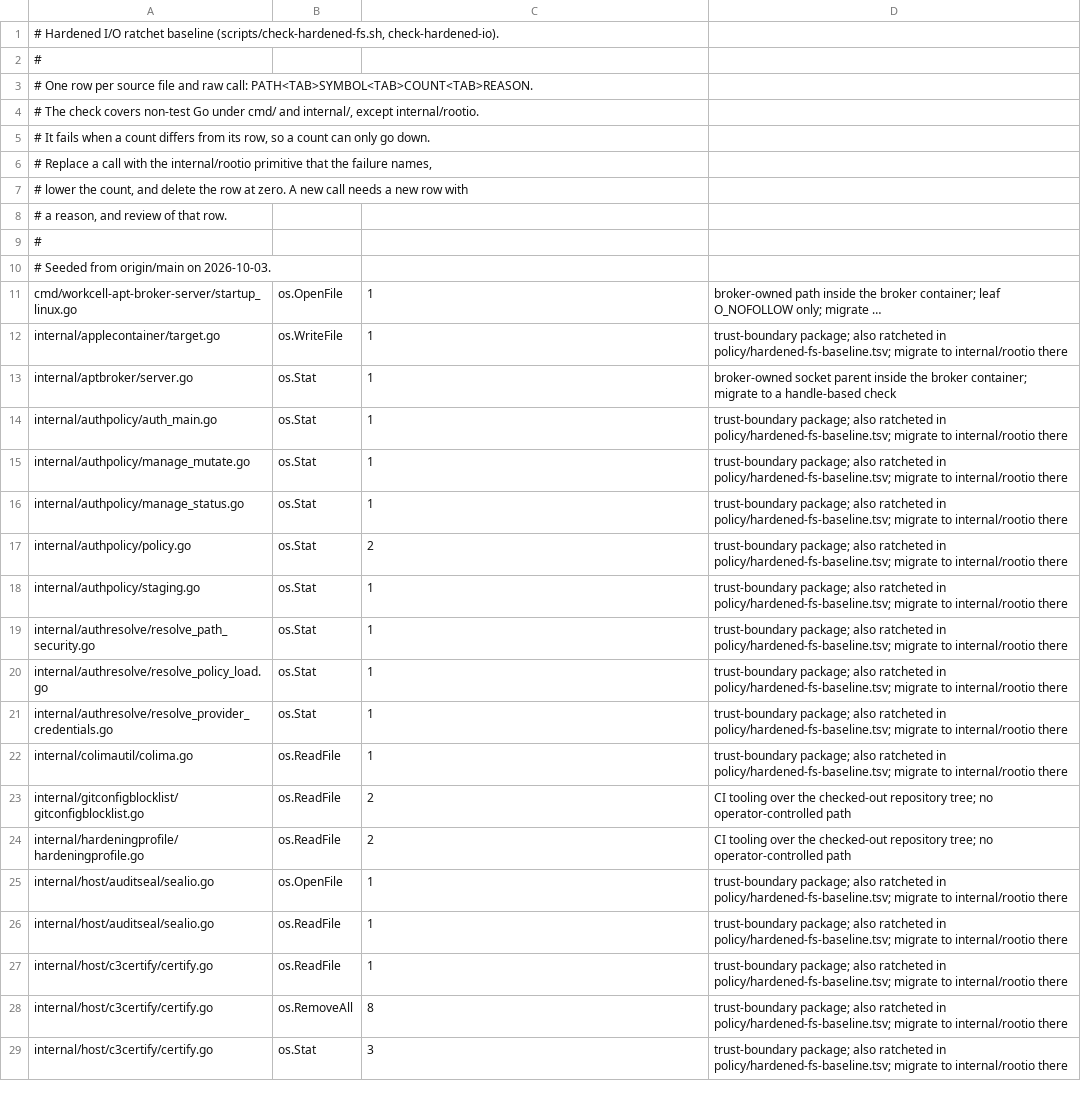
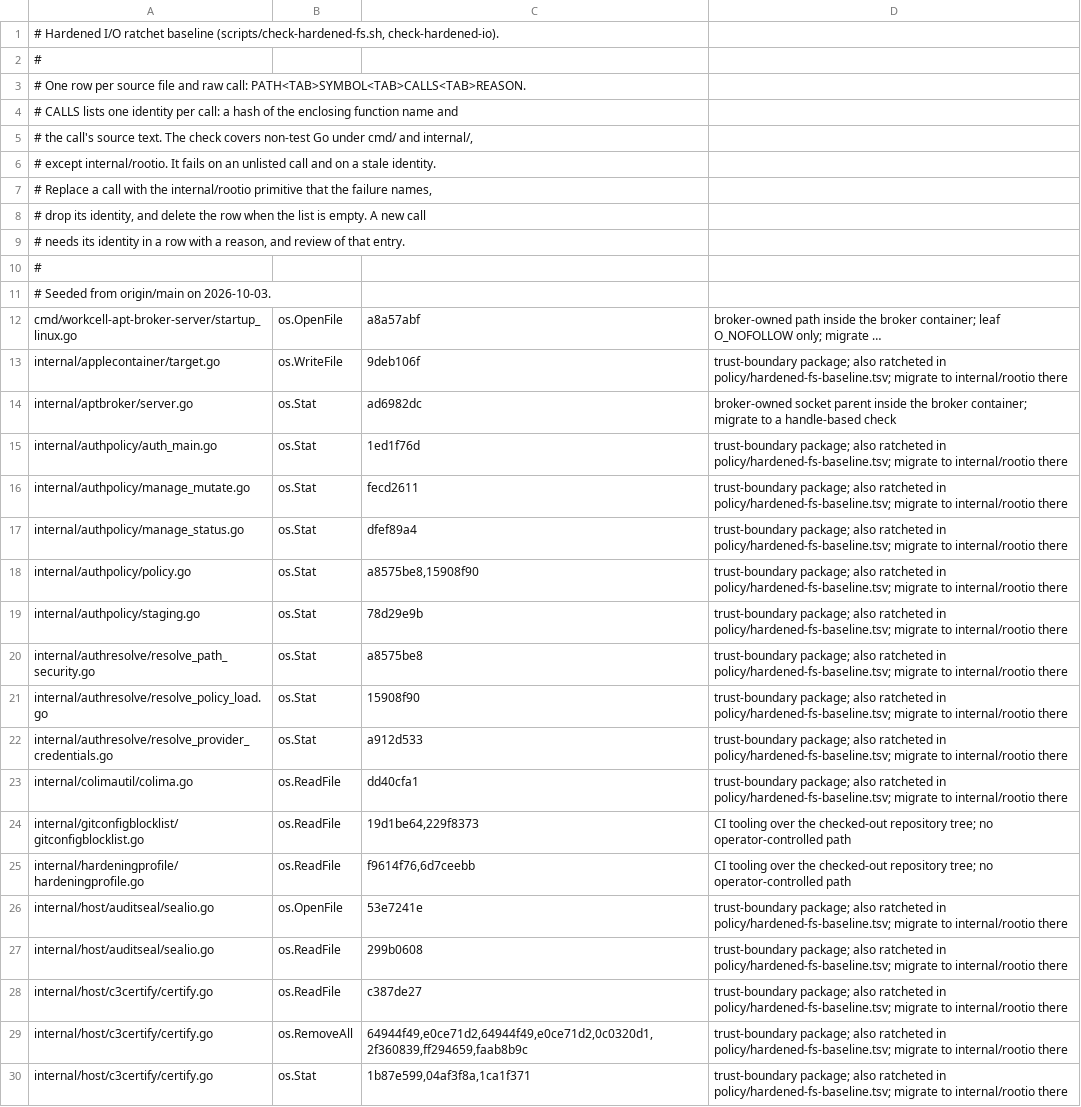
Before and after one commit to omkhar/workcell, a TSV file: policy/hardened-io-baseline.tsv, drawn as a sheet; only a part is shown; long unchanged cells end in …; addresses are those after the commit; the diff covers the shown part only; the diff names each change by its address in the sheet, - before the commit and + after, or states it on an @@ line.

```diff
--- a/policy/hardened-io-baseline.tsv
+++ b/policy/hardened-io-baseline.tsv
-A3: …raw call: PATH<TAB>SYMBOL<TAB>COUNT<TAB>REASON.
+A3: …raw call: PATH<TAB>SYMBOL<TAB>CALLS<TAB>REASON.
-A4: # The check covers non-test Go under cmd/ and internal/, except internal/rootio.
+A4: # CALLS lists one identity per call: a hash of the enclosing function name and
-A5: # It fails when a count differs from its row, so a count can only go down.
+A5: # the call's source text. The check covers non-test Go under cmd/ and internal/,
+row 6: # except internal/rootio. It fails on an unlisted call and on a stale identity.
-A8: # lower the count, and delete the row at zero. A new call needs a new row with
+A8: # drop its identity, and delete the row when the list is empty. A new call
-A9: # a reason, and review of that row.
+A9: # needs its identity in a row with a reason, and review of that entry.
-C12: 1
+C12: a8a57abf
-C13: 1
+C13: 9deb106f
-C14: 1
+C14: ad6982dc
-C15: 1
+C15: 1ed1f76d
-C16: 1
+C16: fecd2611
-C17: 1
+C17: dfef89a4
-C18: 2
+C18: a8575be8,15908f90
-C19: 1
+C19: 78d29e9b
-C20: 1
+C20: a8575be8
-C21: 1
+C21: 15908f90
-C22: 1
+C22: a912d533
-C23: 1
+C23: dd40cfa1
-C24: 2
+C24: 19d1be64,229f8373
-C25: 2
+C25: f9614f76,6d7ceebb
-C26: 1
+C26: 53e7241e
-C27: 1
+C27: 299b0608
-C28: 1
+C28: c387de27
-C29: 8
+C29: 64944f49,e0ce71d2,64944f49,e0ce71d2,0c0320d1,2f360839,ff294659,faab8b9c
-C30: 3
+C30: 1b87e599,04af3f8a,1ca1f371
```
Also changed, not shown: 92 edited cells elsewhere in this file, 7 other files.
